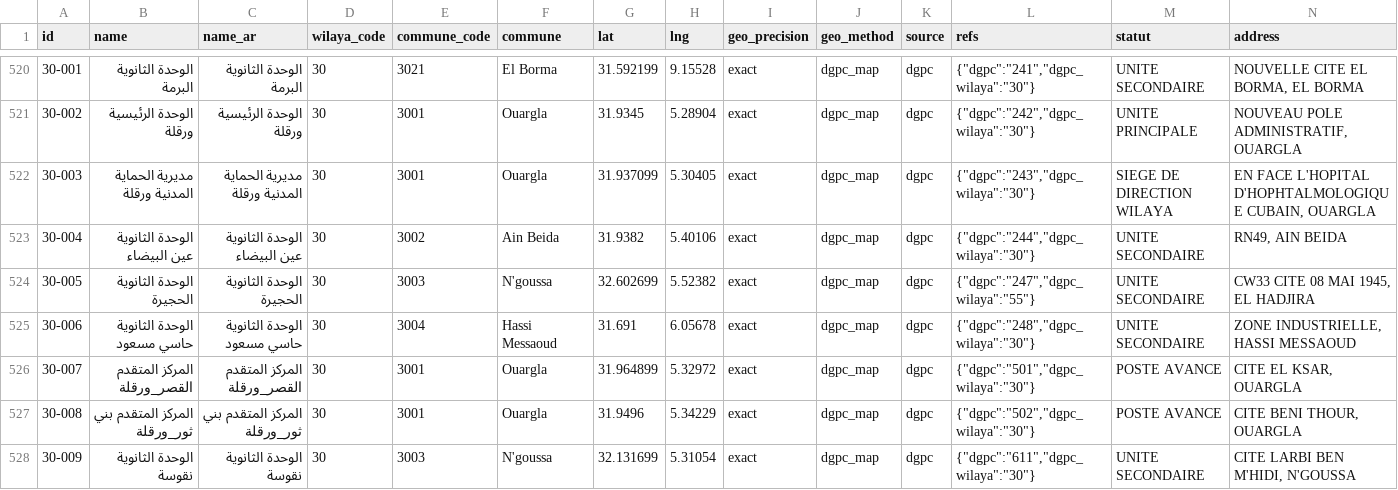
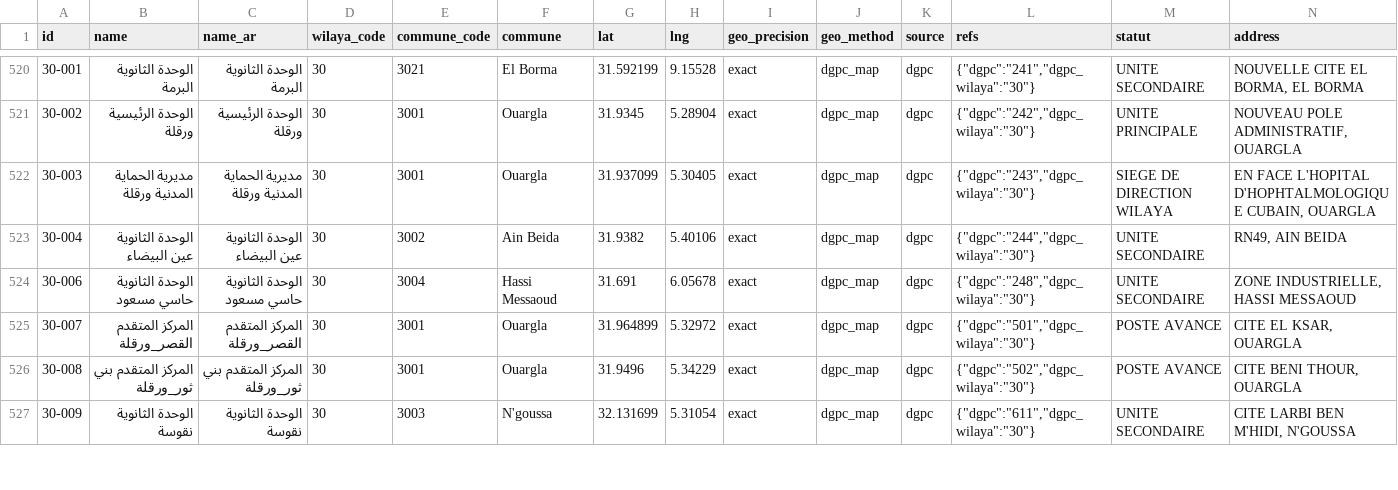
Before and after one commit to yasserstudio/geoalgeria, a CSV file: packages/protection-civile/data/csv/protection-civile.csv, drawn as a sheet; only a part is shown, gaps mark what is left out; removed rows and columns are numbered as before the commit, all else as after; rows hold the shown columns only; the diff covers the shown part only; the diff names each change by its address in the sheet, - before the commit and + after, or states it on an @@ line.

Commit message:
fix(protection-civile): review fixes — wilaya reconciliation, version normalization, docs parity

```diff
--- a/packages/protection-civile/data/csv/protection-civile.csv
+++ b/packages/protection-civile/data/csv/protection-civile.csv
-row 524: 30-005 | الوحدة الثانوية الحجيرة | الوحدة الثانوية الحجيرة | 30 | 3003 | N'goussa | 32.602699 | 5.52382 | exact | dgpc_map | dgpc | {"dgpc":"247","dgpc_wilaya":"55"} | UNITE SECONDAIRE | CW33 CITE 08 MAI 1945, EL HADJIRA
```
Also changed, not shown: 3 added rows and 2 removed rows elsewhere in this file, 17 other files.
